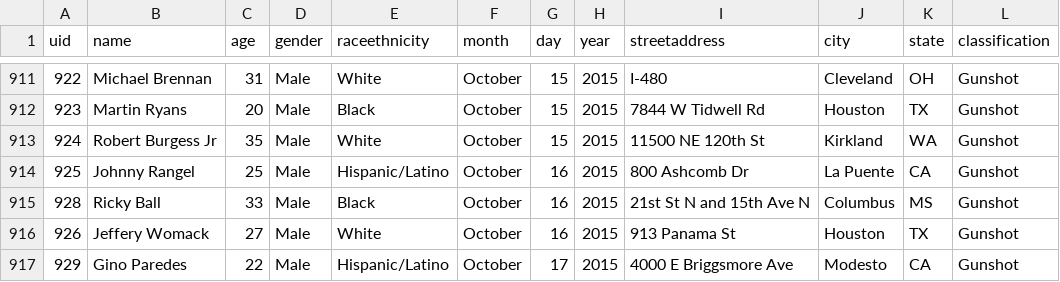
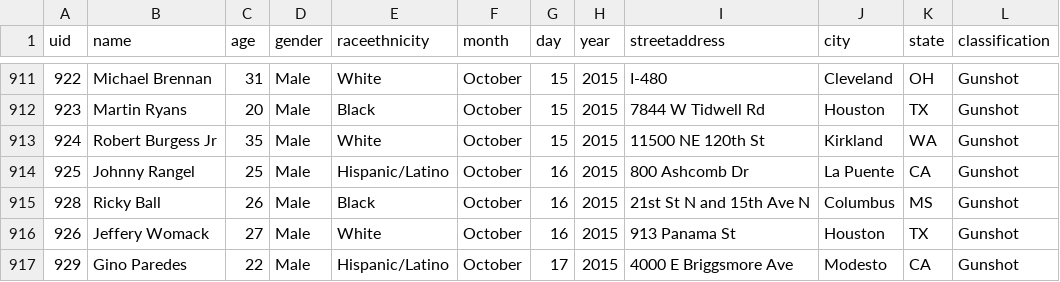
Before and after one commit to flother/thecounted, a CSV file: data/the-counted-2015.csv, drawn as a sheet; only a part is shown, gaps mark what is left out; the diff names each change by its address in the sheet, - before the commit and + after, or states it on an @@ line.

Commit message:
Update Ricky Ball

```diff
--- a/data/the-counted-2015.csv
+++ b/data/the-counted-2015.csv
-C915 (age): 33
+C915 (age): 26
```
